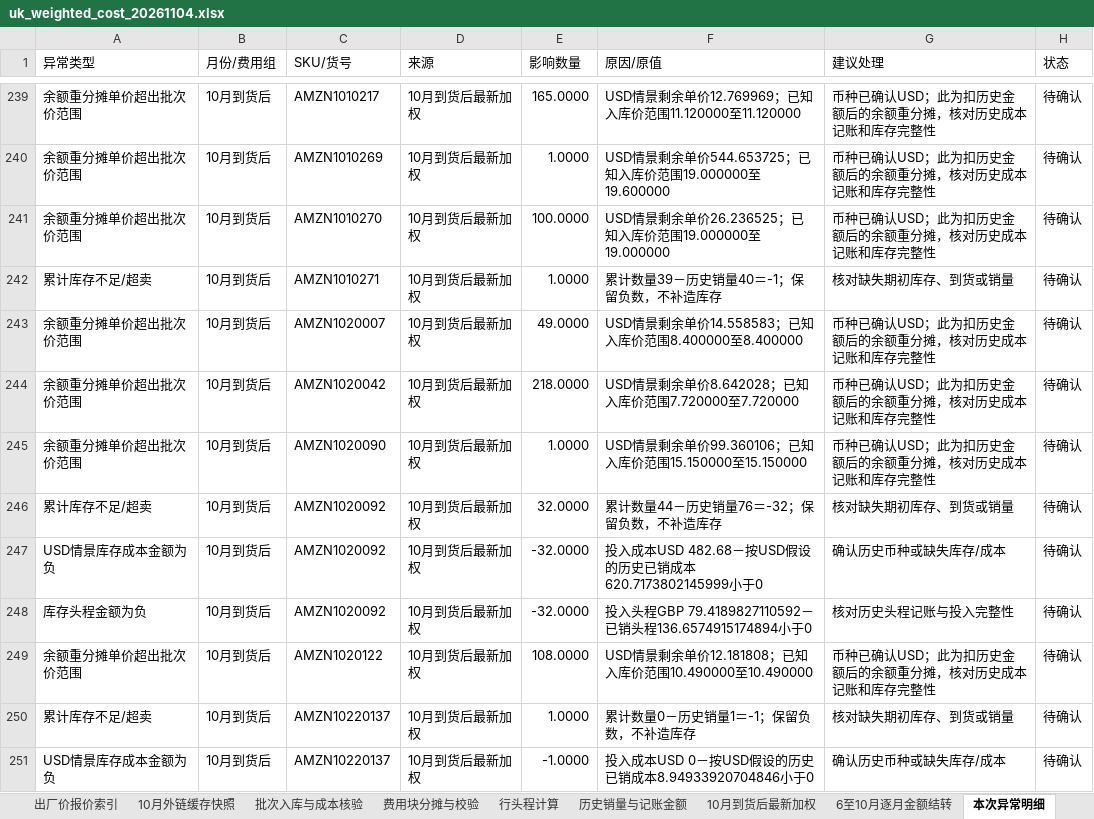
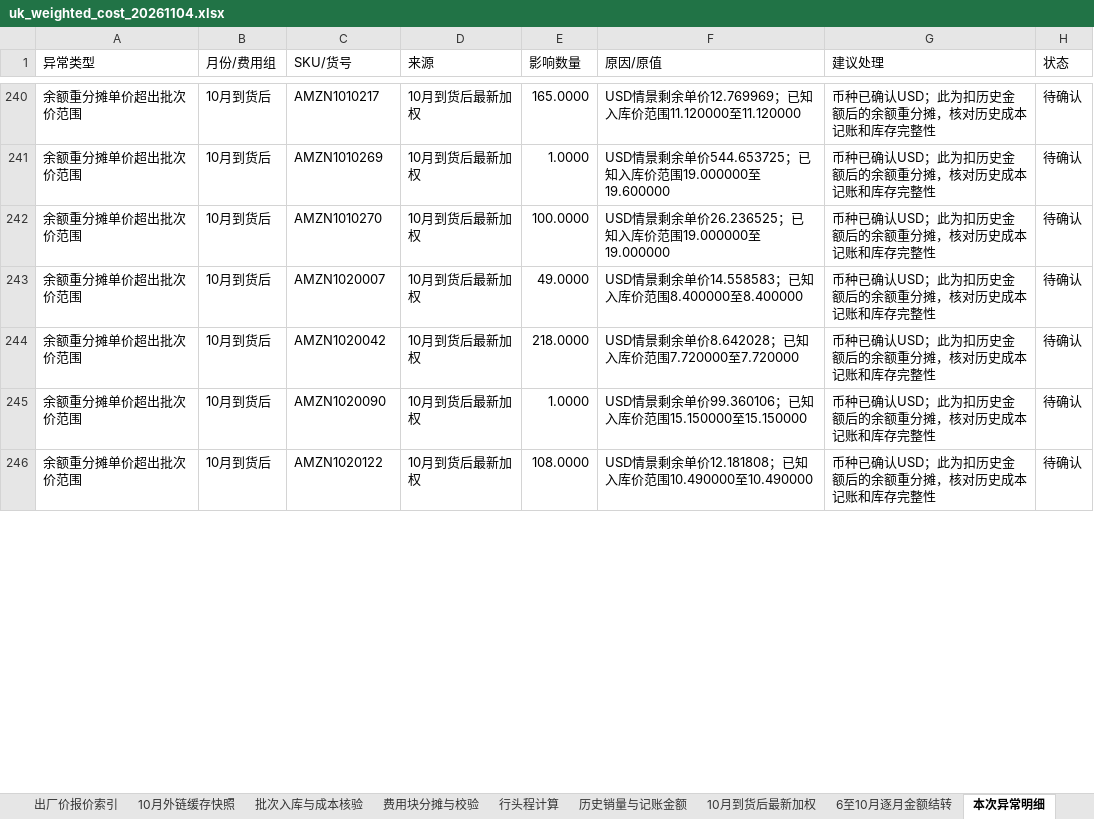
Before and after one commit to JaneHxh/-, an Excel workbook: deliverables/uk_cost_20261104/uk_weighted_cost_20261104.xlsx, sheet 本次异常明细, drawn as a sheet; only a part is shown, gaps mark what is left out; values as stored, in another font and other column widths than the file's, no cell formats; removed rows and columns are numbered as before the commit, all else as after; the diff covers the shown part only; the diff names each change by its address in the sheet, - before the commit and + after, or states it on an @@ line.

```diff
--- a/deliverables/uk_cost_20261104/uk_weighted_cost_20261104.xlsx (sheet 本次异常明细)
+++ b/deliverables/uk_cost_20261104/uk_weighted_cost_20261104.xlsx (sheet 本次异常明细)
-row 242: 累计库存不足/超卖 | 10月到货后 | AMZN1010271 | 10月到货后最新加权 | 1.0000 | 累计数量39－历史销量40＝-1；保留负数，不补造库存 | 核对缺失期初库存、到货或销量 | 待确认
-row 246: 累计库存不足/超卖 | 10月到货后 | AMZN1020092 | 10月到货后最新加权 | 32.0000 | 累计数量44－历史销量76＝-32；保留负数，不补造库存 | 核对缺失期初库存、到货或销量 | 待确认
-row 247: USD情景库存成本金额为负 | 10月到货后 | AMZN1020092 | 10月到货后最新加权 | -32.0000 | 投入成本USD 482.68－按USD假设的历史已销成本620.7173802145999小于0 | 确认历史币种或缺失库存/成本 | 待确认
-row 248: 库存头程金额为负 | 10月到货后 | AMZN1020092 | 10月到货后最新加权 | -32.0000 | 投入头程GBP 79.4189827110592－已销头程136.6574915174894小于0 | 核对历史头程记账与投入完整性 | 待确认
-row 250: 累计库存不足/超卖 | 10月到货后 | AMZN10220137 | 10月到货后最新加权 | 1.0000 | 累计数量0－历史销量1＝-1；保留负数，不补造库存 | 核对缺失期初库存、到货或销量 | 待确认
-row 251: USD情景库存成本金额为负 | 10月到货后 | AMZN10220137 | 10月到货后最新加权 | -1.0000 | 投入成本USD 0－按USD假设的历史已销成本8.94933920704846小于0 | 确认历史币种或缺失库存/成本 | 待确认
```
Also changed, not shown: 1 added row, 18 removed rows and 4 edited cells elsewhere in this sheet, sheet 行头程计算, sheet 6至10月逐月金额结转, sheet 批次入库与成本核验, sheet 10月到货后最新加权, sheet 6月头程运费起始值, sheet 最终结果-只看这张, other sheet tabs, cell formats, formulas that keep their value, deliverables/uk_cost_20261104/uk_balance_review_20261104.xlsx, deliverables/uk_cost_20261104/uk_final_weighted_results_20261104.xlsx, 2 other files.
